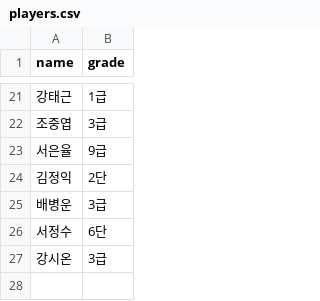
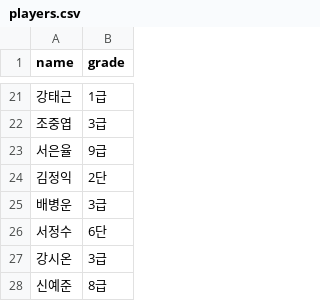
Before and after one commit to se0007se0007-dotcom/ranking_app, a CSV file: players.csv, drawn as a sheet; only a part is shown, gaps mark what is left out.

Commit message:
data: update players.csv

```diff
--- a/players.csv
+++ b/players.csv
@@ -27 +27,2 @@ name,grade
 강시온,3급
+신예준,8급
```
